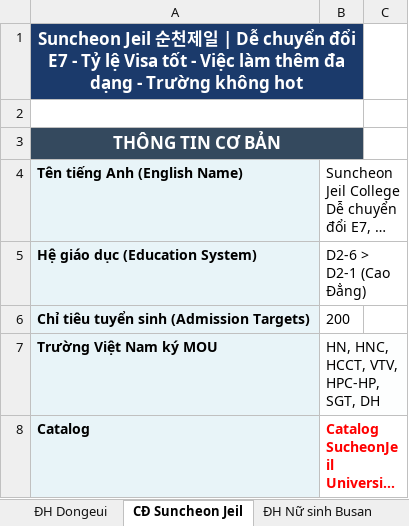
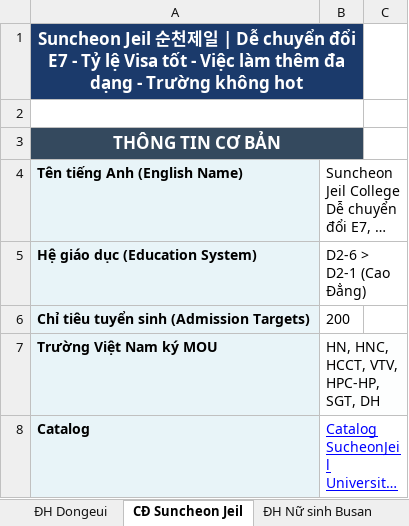
Before and after one commit to ThaoPT99/thong-tin-truong-han, an Excel workbook: Thong_tin_truong_Han_ky_thang_3_2027.xlsx, sheet CĐ Suncheon Jeil, drawn as a sheet; only a part is shown; long unchanged cells end in …; values as stored, in another font and other column widths than the file's, no borders; the diff covers the shown part only; the diff names each change by its address in the sheet, - before the commit and + after, or states it on an @@ line.

```diff
--- a/Thong_tin_truong_Han_ky_thang_3_2027.xlsx (sheet CĐ Suncheon Jeil)
+++ b/Thong_tin_truong_Han_ky_thang_3_2027.xlsx (sheet CĐ Suncheon Jeil)
@@ B8 bold: on → off, underline: off → on, text colour: #FF0000 → #0000FF @@
```
Also changed, not shown: 2 edited cells and cell formats elsewhere in this sheet, sheet Danh sách trường Hàn, sheet ĐH Induk, sheet ĐH Dongeui, sheet ĐH Nữ sinh Kyungin, sheet ĐH Yeonsung, sheet ĐH Sangmyung, 8 more sheets, other sheet tabs, 2 other files.
